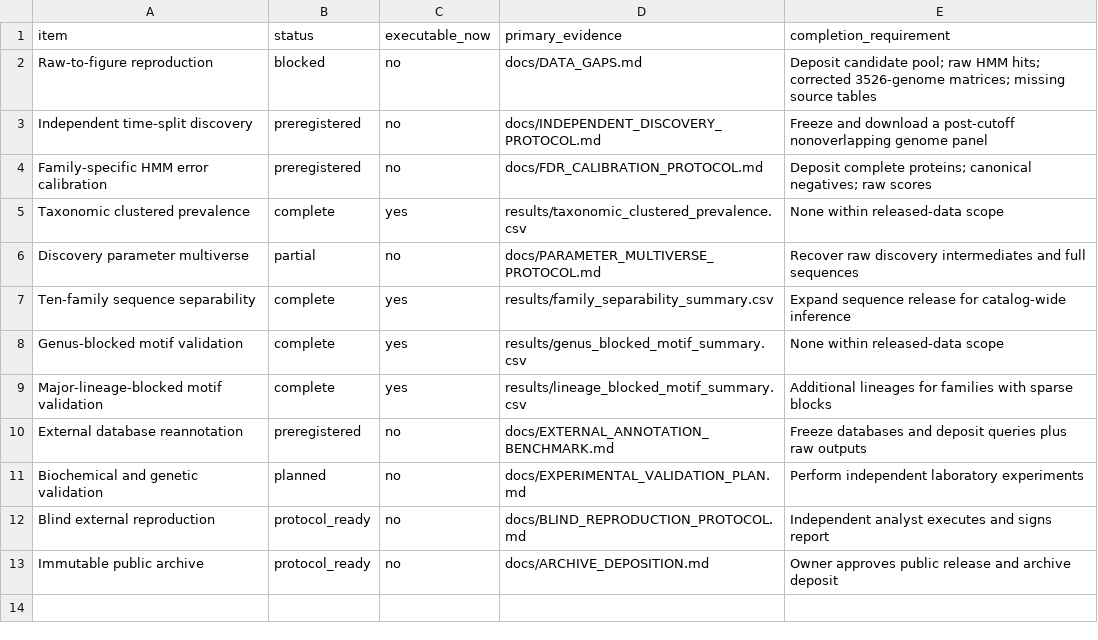
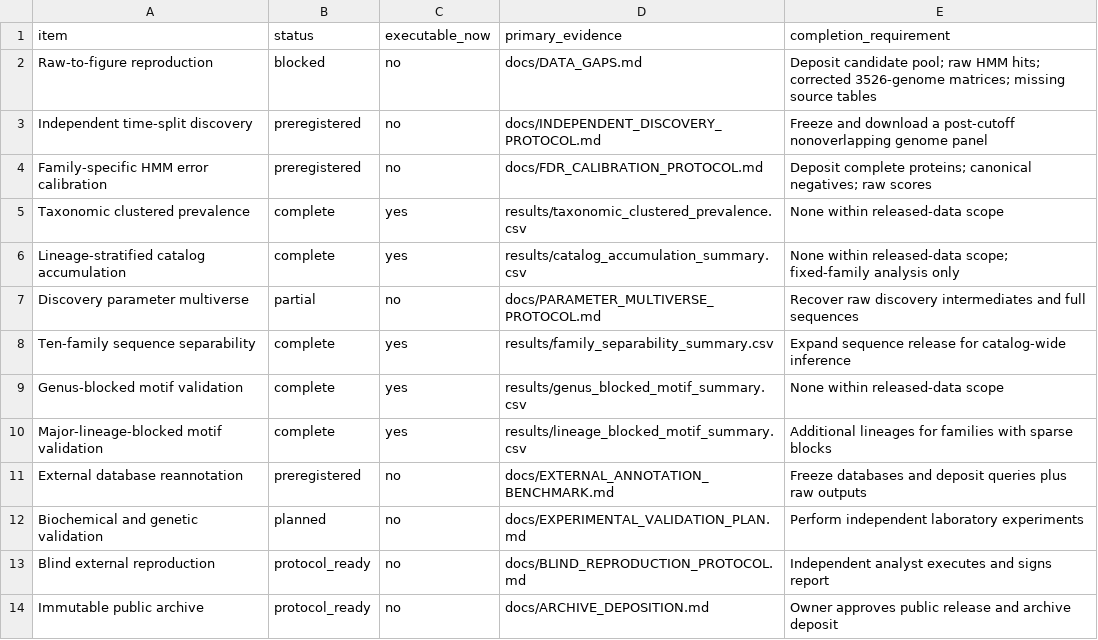
Before and after one commit to ajayvellanki0720-boop/archaeal-dbd-catalog, a CSV file: release/tables/extended_validation_registry.csv, drawn as a sheet; the diff names each change by its address in the sheet, - before the commit and + after, or states it on an @@ line.

Commit message:
Add catalog accumulation validation

```diff
--- a/release/tables/extended_validation_registry.csv
+++ b/release/tables/extended_validation_registry.csv
+row 6: Lineage-stratified catalog accumulation | complete | yes | results/catalog_accumulation_summary.csv | None within released-data scope; fixed-family analysis only
```
Also changed, not shown: 18 other files.
